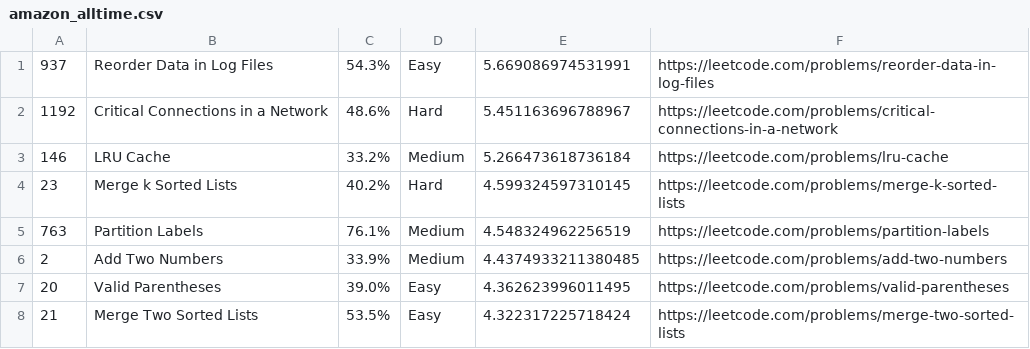
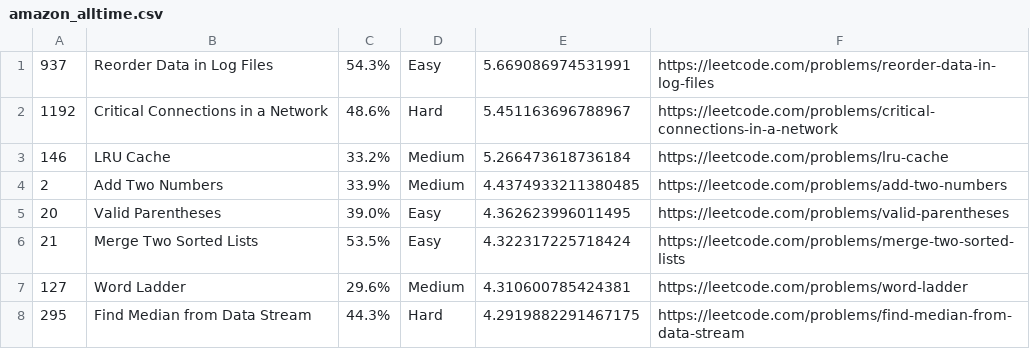
Before and after one commit to sky2826/LeetCode-Questions-CompanyWise, a CSV file: amazon_alltime.csv, drawn as a sheet; only a part is shown; the shorter side is filled out with more unchanged rows.

Commit message:
Update amazon_alltime.csv

```diff
--- a/amazon_alltime.csv
+++ b/amazon_alltime.csv
@@ -3,4 +3,2 @@
 146,LRU Cache,33.2%,Medium,5.266473618736184, https://leetcode.com/problems/lru-cache
-23,Merge k Sorted Lists,40.2%,Hard,4.599324597310145, https://leetcode.com/problems/merge-k-sorted-lists
-763,Partition Labels,76.1%,Medium,4.548324962256519, https://leetcode.com/problems/partition-labels
 2,Add Two Numbers,33.9%,Medium,4.4374933211380485, https://leetcode.com/problems/add-two-numbers
```
